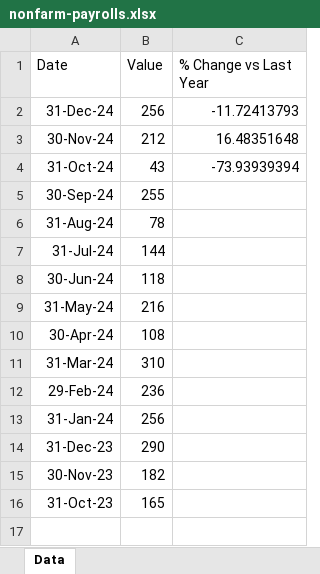
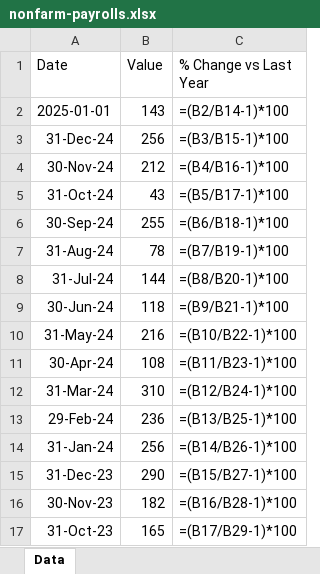
Before and after one commit to mcleancapital/realcpi, an Excel workbook: data/nonfarm-payrolls.xlsx, sheet Data, drawn as a sheet; values as stored, in another font and other column widths than the file's, no borders; formulas without a stored value are shown as written; addresses are those after the commit; the diff names each change by its address in the sheet, - before the commit and + after, or states it on an @@ line.

```diff
--- a/data/nonfarm-payrolls.xlsx (sheet Data)
+++ b/data/nonfarm-payrolls.xlsx (sheet Data)
+row 2: 2025-01-01 | 143 | =(B2/B14-1)*100
-C3 (% Change vs Last Year): -11.72413793
+C3 (% Change vs Last Year): =(B3/B15-1)*100
-C4 (% Change vs Last Year): 16.48351648
+C4 (% Change vs Last Year): =(B4/B16-1)*100
-C5 (% Change vs Last Year): -73.93939394
+C5 (% Change vs Last Year): =(B5/B17-1)*100
-C6 (% Change vs Last Year): (empty)
+C6 (% Change vs Last Year): =(B6/B18-1)*100
-C7 (% Change vs Last Year): (empty)
+C7 (% Change vs Last Year): =(B7/B19-1)*100
-C8 (% Change vs Last Year): (empty)
+C8 (% Change vs Last Year): =(B8/B20-1)*100
-C9 (% Change vs Last Year): (empty)
+C9 (% Change vs Last Year): =(B9/B21-1)*100
-C10 (% Change vs Last Year): (empty)
+C10 (% Change vs Last Year): =(B10/B22-1)*100
-C11 (% Change vs Last Year): (empty)
+C11 (% Change vs Last Year): =(B11/B23-1)*100
-C12 (% Change vs Last Year): (empty)
+C12 (% Change vs Last Year): =(B12/B24-1)*100
-C13 (% Change vs Last Year): (empty)
+C13 (% Change vs Last Year): =(B13/B25-1)*100
-C14 (% Change vs Last Year): (empty)
+C14 (% Change vs Last Year): =(B14/B26-1)*100
-C15 (% Change vs Last Year): (empty)
+C15 (% Change vs Last Year): =(B15/B27-1)*100
-C16 (% Change vs Last Year): (empty)
+C16 (% Change vs Last Year): =(B16/B28-1)*100
-C17 (% Change vs Last Year): (empty)
+C17 (% Change vs Last Year): =(B17/B29-1)*100
```
